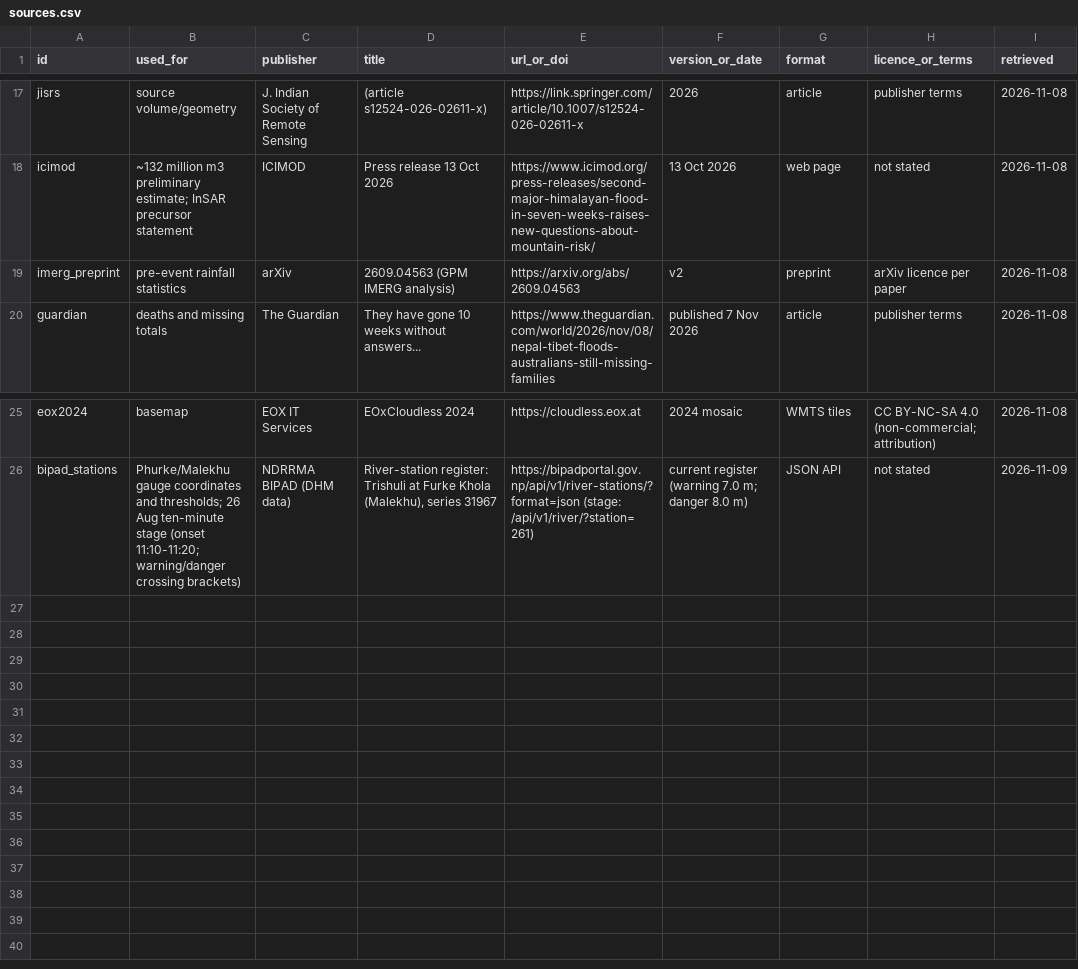
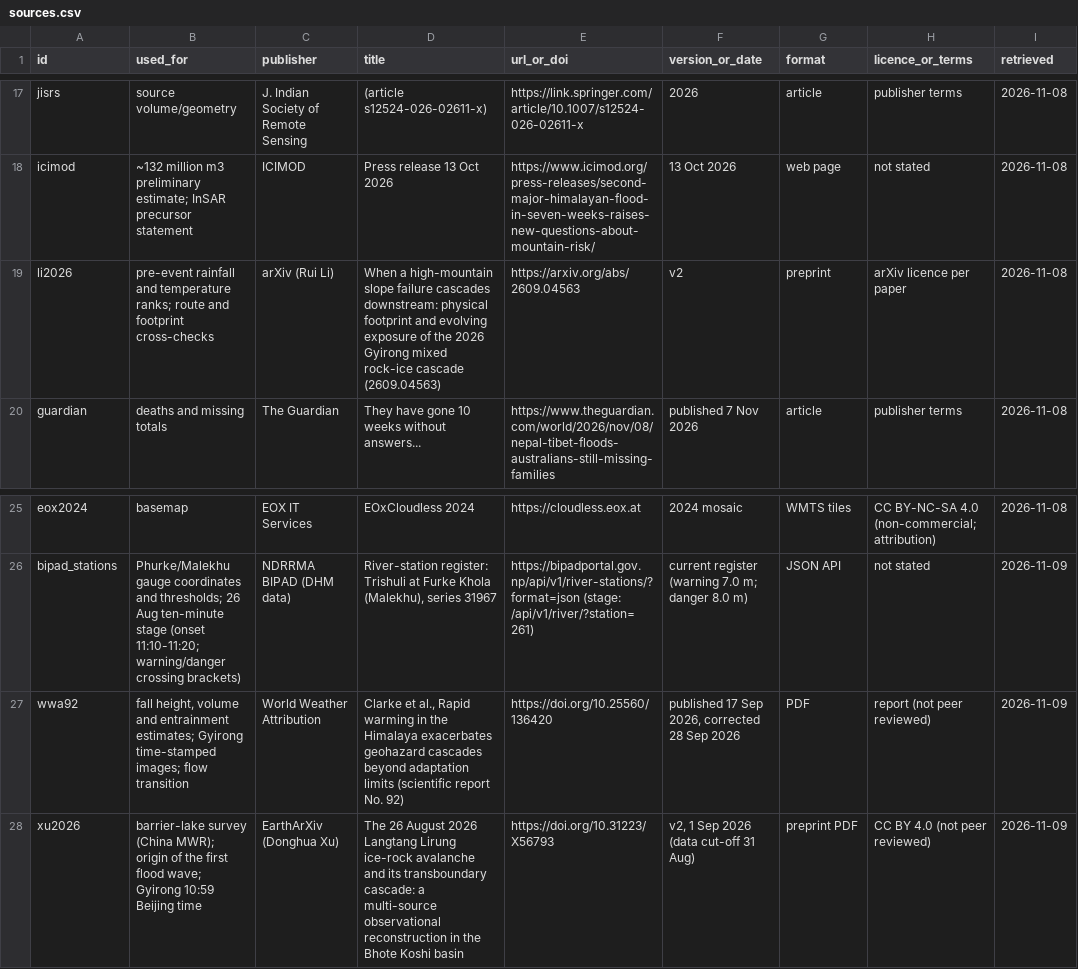
Before and after one commit to IbaadGEO/trishuli-flood-trace, a CSV file: sources.csv, drawn as a sheet; only a part is shown, gaps mark what is left out.

Commit message:
Apply findings from WWA, Xu and Li: fix arXiv label and fall height, Gyirong sourcing, barrier-lake and wave-origin facts

```diff
--- a/sources.csv
+++ b/sources.csv
@@ -18,3 +18,3 @@ jisrs,source volume/geometry,J. Indian Society of Remote Sensing,(article s12524
 icimod,~132 million m3 preliminary estimate; InSAR precursor statement,ICIMOD,Press release 13 Oct 2026,https://www.icimod.org/press-releases/second-major-himalayan-flood-in-seven-weeks-raises-new-questions-about-mountain-risk/,13 Oct 2026,web page,not stated,2026-11-08
-imerg_preprint,pre-event rainfall statistics,arXiv,2609.04563 (GPM IMERG analysis),https://arxiv.org/abs/2609.04563,v2,preprint,arXiv licence per paper,2026-11-08
+li2026,pre-event rainfall and temperature ranks; route and footprint cross-checks,arXiv (Rui Li),"When a high-mountain slope failure cascades downstream: physical footprint and evolving exposure of the 2026 Gyirong mixed rock-ice cascade (2609.04563)",https://arxiv.org/abs/2609.04563,v2,preprint,arXiv licence per paper,2026-11-08
 guardian,deaths and missing totals,The Guardian,"They have gone 10 weeks without answers...",https://www.theguardian.com/world/2026/nov/08/nepal-tibet-floods-australians-still-missing-families,published 7 Nov 2026,article,publisher terms,2026-11-08
@@ -26 +26,3 @@ eox2024,basemap,EOX IT Services,EOxCloudless 2024,https://cloudless.eox.at,2024
 bipad_stations,Phurke/Malekhu gauge coordinates and thresholds; 26 Aug ten-minute stage (onset 11:10-11:20; warning/danger crossing brackets),NDRRMA BIPAD (DHM data),"River-station register: Trishuli at Furke Khola (Malekhu), series 31967",https://bipadportal.gov.np/api/v1/river-stations/?format=json (stage: /api/v1/river/?station=261),current register (warning 7.0 m; danger 8.0 m),JSON API,not stated,2026-11-09
+wwa92,"fall height, volume and entrainment estimates; Gyirong time-stamped images; flow transition",World Weather Attribution,"Clarke et al., Rapid warming in the Himalaya exacerbates geohazard cascades beyond adaptation limits (scientific report No. 92)",https://doi.org/10.25560/136420,"published 17 Sep 2026, corrected 28 Sep 2026",PDF,report (not peer reviewed),2026-11-09
+xu2026,"barrier-lake survey (China MWR); origin of the first flood wave; Gyirong 10:59 Beijing time",EarthArXiv (Donghua Xu),"The 26 August 2026 Langtang Lirung ice-rock avalanche and its transboundary cascade: a multi-source observational reconstruction in the Bhote Koshi basin",https://doi.org/10.31223/X56793,"v2, 1 Sep 2026 (data cut-off 31 Aug)",preprint PDF,CC BY 4.0 (not peer reviewed),2026-11-09
```
Also changed, not shown: anchors.csv, 6 other files.
